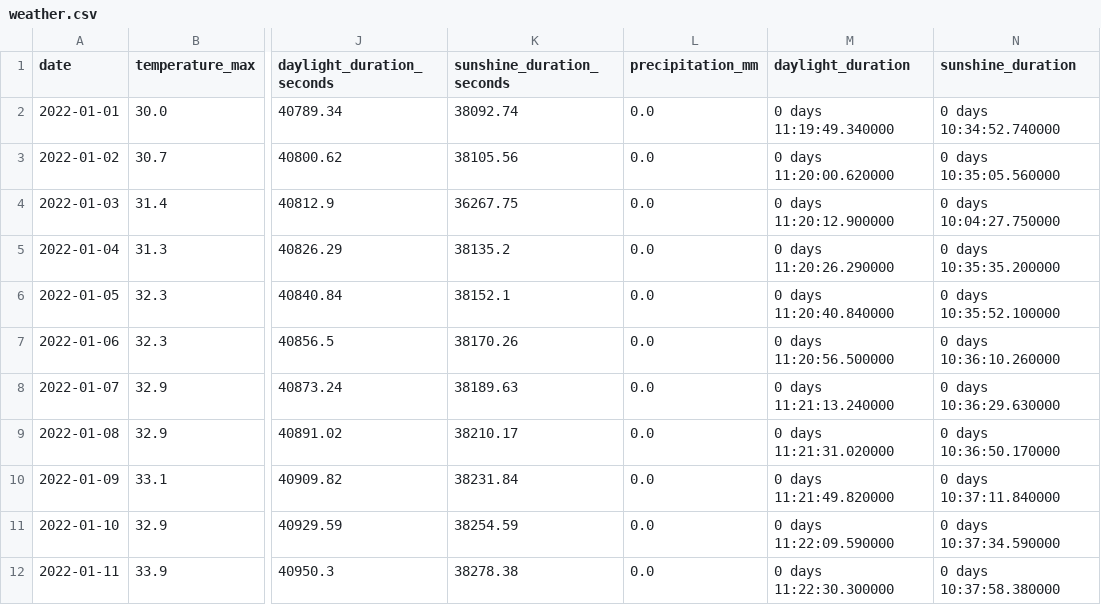
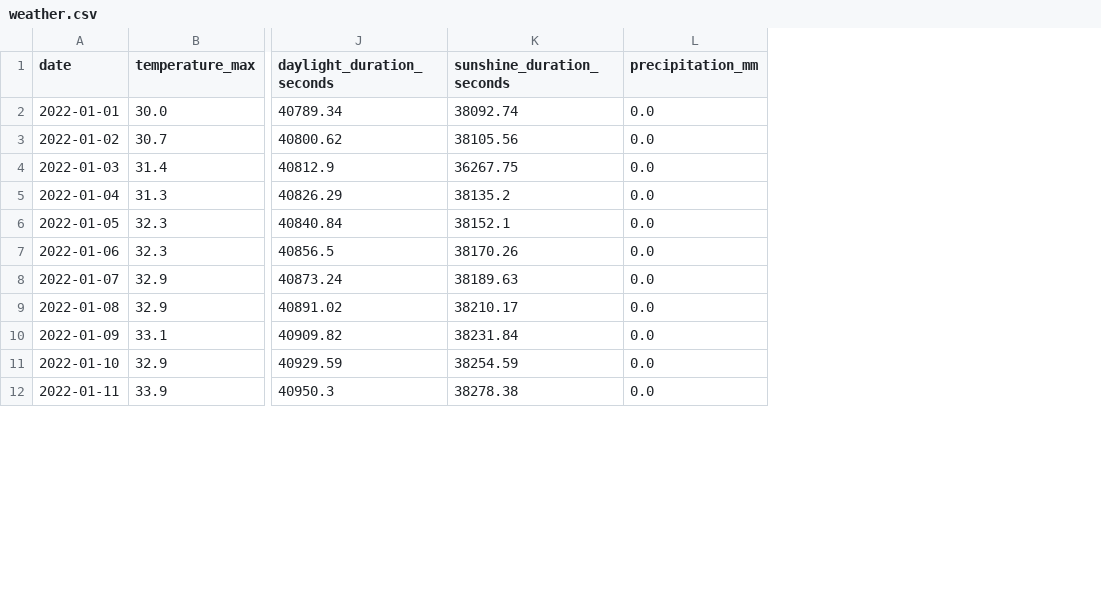
Before and after one commit to prasertcbs/pyda, a CSV file: data/weather.csv, drawn as a sheet; only a part is shown, gaps mark what is left out; the diff names each change by its address in the sheet, - before the commit and + after, or states it on an @@ line.

Commit message:
add monthly data

```diff
--- a/data/weather.csv
+++ b/data/weather.csv
-column M (daylight_duration), rows 2-12: 0 days 11:19:49.340000 | 0 days 11:20:00.620000 | 0 days 11:20:12.900000 | 0 days 11:20:26.290000 | 0 days 11:20:40.840000 | 0 days 11:20:56.500000 | 0 days 11:21:13.240000 | 0 days 11:21:31.020000 | 0 days 11:21:49.820000 | 0 days 11:22:09.590000 | 0 days 11:22:30.300000
-column N (sunshine_duration), rows 2-12: 0 days 10:34:52.740000 | 0 days 10:35:05.560000 | 0 days 10:04:27.750000 | 0 days 10:35:35.200000 | 0 days 10:35:52.100000 | 0 days 10:36:10.260000 | 0 days 10:36:29.630000 | 0 days 10:36:50.170000 | 0 days 10:37:11.840000 | 0 days 10:37:34.590000 | 0 days 10:37:58.380000
```
Also changed, not shown: 12 other files.
